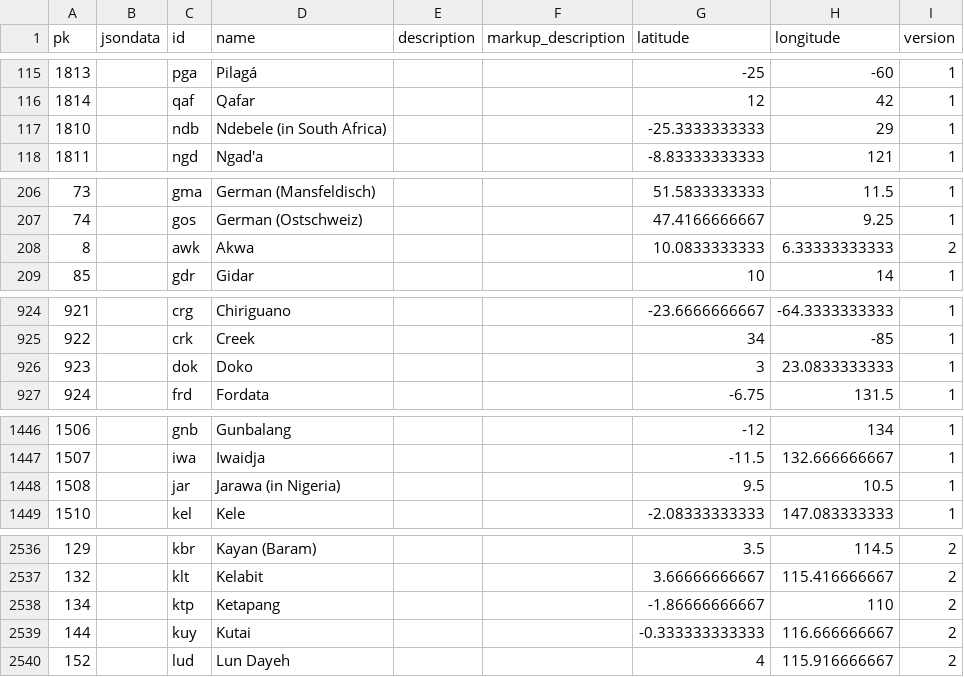
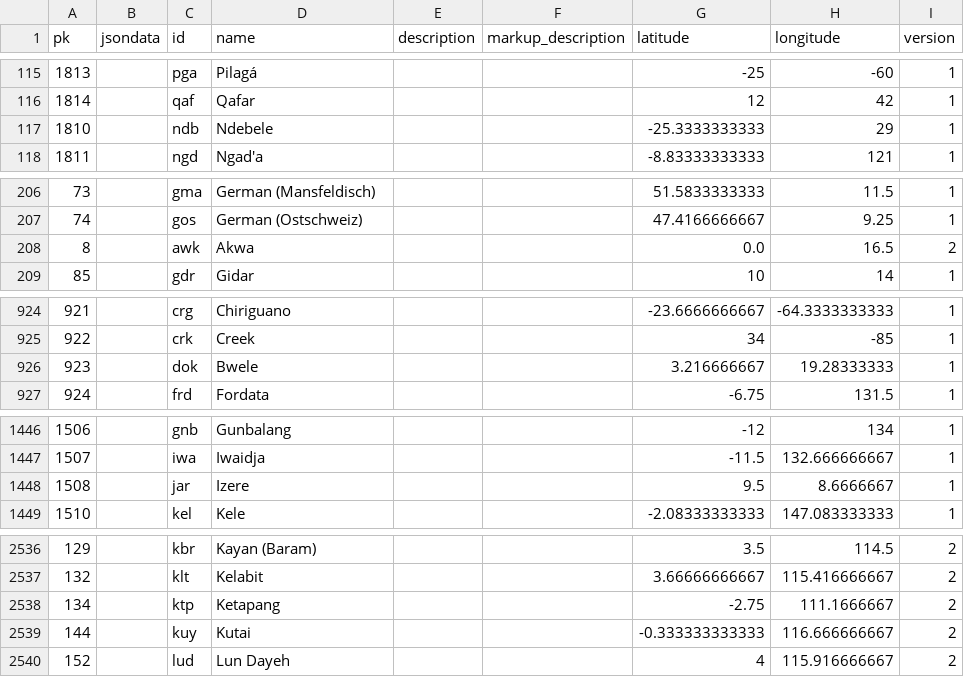
Before and after one commit to cldf-datasets/wals, a CSV file: raw/language.csv, drawn as a sheet; only a part is shown, gaps mark what is left out; the diff covers the shown part only.

```diff
--- a/raw/language.csv
+++ b/raw/language.csv
@@ -116,3 +116,3 @@ pk,jsondata,id,name,description,markup_description,latitude,longitude,version
 1814,,qaf,Qafar,,,12,42,1
-1810,,ndb,Ndebele (in South Africa),,,-25.3333333333,29,1
+1810,,ndb,Ndebele,,,-25.3333333333,29,1
 1811,,ngd,Ngad'a,,,-8.83333333333,121,1
@@ -207,3 +207,3 @@ pk,jsondata,id,name,description,markup_description,latitude,longitude,version
 74,,gos,German (Ostschweiz),,,47.4166666667,9.25,1
-8,,awk,Akwa,,,10.0833333333,6.33333333333,2
+8,,awk,Akwa,,,0.0,16.5,2
 85,,gdr,Gidar,,,10,14,1
@@ -925,3 +925,3 @@ pk,jsondata,id,name,description,markup_description,latitude,longitude,version
 922,,crk,Creek,,,34,-85,1
-923,,dok,Doko,,,3,23.0833333333,1
+923,,dok,Bwele,,,3.216666667,19.28333333,1
 924,,frd,Fordata,,,-6.75,131.5,1
@@ -1447,3 +1447,3 @@ pk,jsondata,id,name,description,markup_description,latitude,longitude,version
 1507,,iwa,Iwaidja,,,-11.5,132.666666667,1
-1508,,jar,Jarawa (in Nigeria),,,9.5,10.5,1
+1508,,jar,Izere,,,9.5,8.6666667,1
 1510,,kel,Kele,,,-2.08333333333,147.083333333,1
@@ -2537,3 +2537,3 @@ pk,jsondata,id,name,description,markup_description,latitude,longitude,version
 132,,klt,Kelabit,,,3.66666666667,115.416666667,2
-134,,ktp,Ketapang,,,-1.86666666667,110,2
+134,,ktp,Ketapang,,,-2.75,111.1666667,2
 144,,kuy,Kutai,,,-0.333333333333,116.666666667,2
```
Also changed, not shown: 12 edited cells elsewhere in this file, cldf/languages.csv, raw/countrylanguage.csv, 9 other files.
